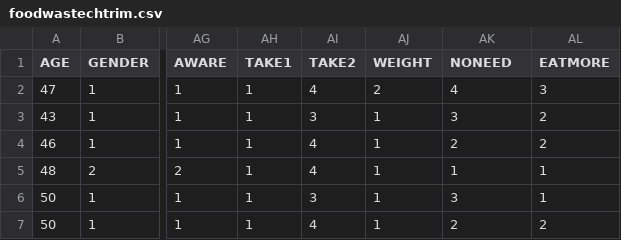
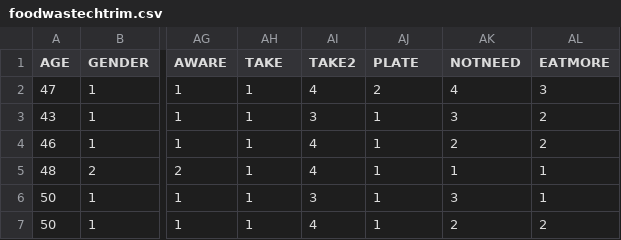
Before and after one commit to chaveslima/data, a CSV file: foodwastechtrim.csv, drawn as a sheet; only a part is shown, gaps mark what is left out; the diff names each change by its address in the sheet, - before the commit and + after, or states it on an @@ line.

Commit message:
Update foodwastechtrim.csv

```diff
--- a/foodwastechtrim.csv
+++ b/foodwastechtrim.csv
-AH1: TAKE1
+AH1: TAKE
-AJ1: WEIGHT
+AJ1: PLATE
-AK1: NONEED
+AK1: NOTNEED
```
